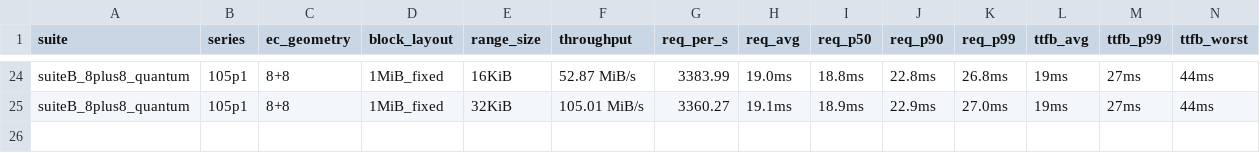
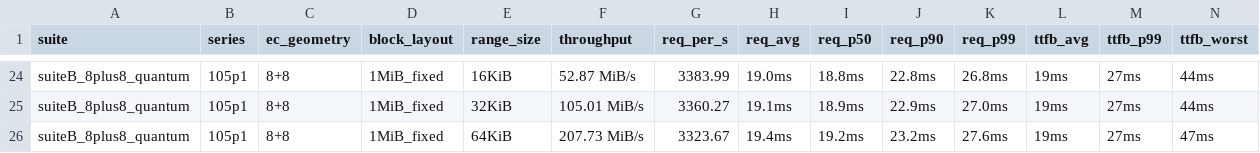
Before and after one commit to marshawcoco/rustfs, a TSV file: summary.tsv, drawn as a sheet; only a part is shown, gaps mark what is left out; the diff names each change by its address in the sheet, - before the commit and + after, or states it on an @@ line.

Commit message:
bench(range): suiteB_8plus8_quantum 105p1 range=64KiB

```diff
--- a/summary.tsv
+++ b/summary.tsv
+row 26: suiteB_8plus8_quantum | 105p1 | 8+8 | 1MiB_fixed | 64KiB | 207.73 MiB/s | 3323.67 | 19.4ms | 19.2ms | 23.2ms | 27.6ms | 19ms | 27ms | 47ms
```
Also changed, not shown: 2 other files.
